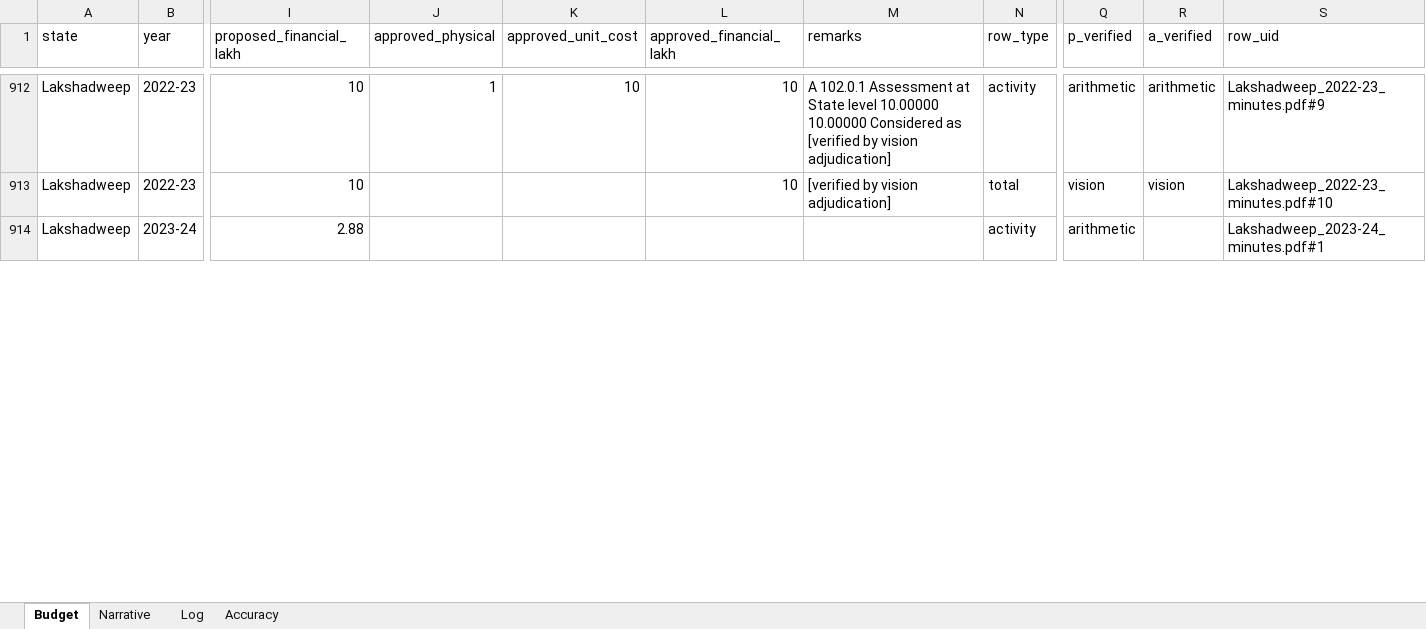
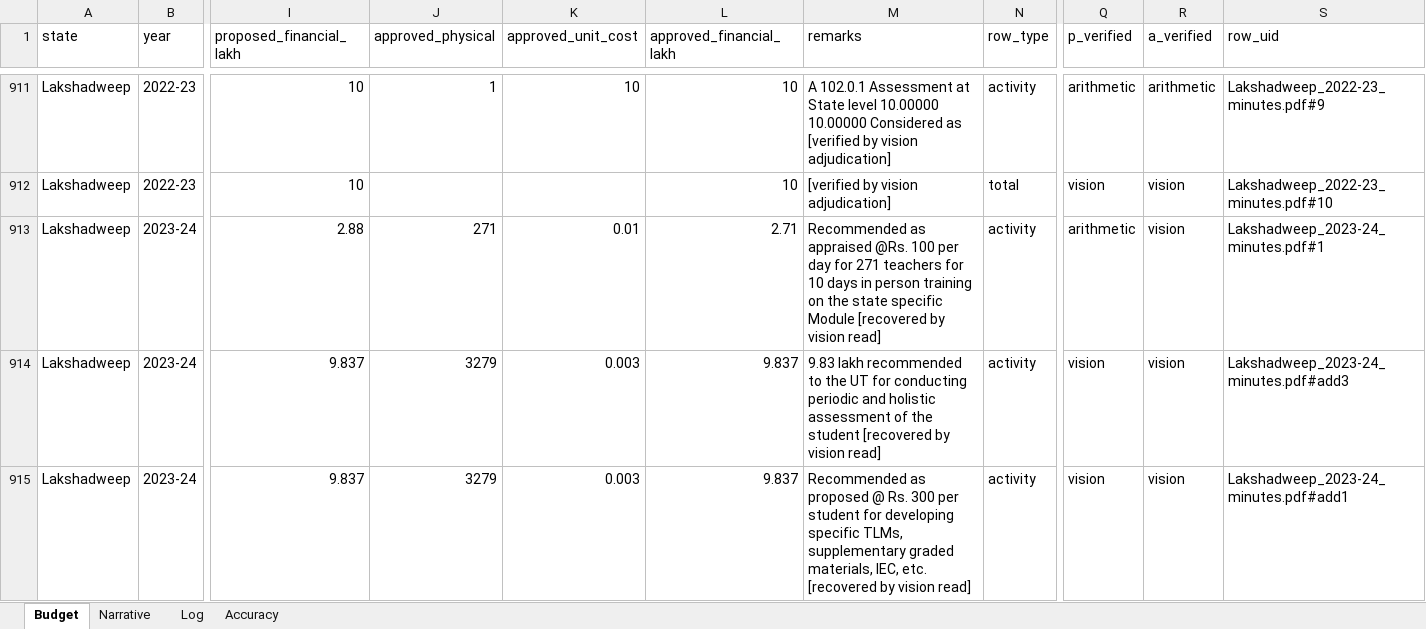
Before and after one commit to gordianknot-legacy/nipun-pab-dashboard, an Excel workbook: NIPUN_Bharat_PAB_master.xlsx, sheet Budget, drawn as a sheet; only a part is shown, gaps mark what is left out; values as stored, in another font and other column widths than the file's, no borders; addresses are those after the commit; rows hold the shown columns only; the diff covers the shown part only; the diff names each change by its address in the sheet, - before the commit and + after, or states it on an @@ line.

Commit message:
Clean 2023-24 for Chandigarh, Ladakh and Lakshadweep
First three of the nineteen 2023-24 state-years flagged OCR or partial.
Each had its printed FLN subtotal captured only as a garbled text row, so
nothing could be reconciled against it. Read off the rendered pages:
Chandigarh 302.66/234.79, Ladakh 83.34/79.40, Lakshadweep 22.96/22.79.

Lakshadweep was also missing three of its four activity rows and the
approved side of the fourth. Ladakh carried a garbled duplicate of its
grand total. All three now close on their printed subtotals.

```diff
--- a/NIPUN_Bharat_PAB_master.xlsx (sheet Budget)
+++ b/NIPUN_Bharat_PAB_master.xlsx (sheet Budget)
-J913 (approved_physical): (empty)
+J913 (approved_physical): 271
-K913 (approved_unit_cost): (empty)
+K913 (approved_unit_cost): 0.01
-L913 (approved_financial_lakh): (empty)
+L913 (approved_financial_lakh): 2.71
-M913 (remarks): (empty)
+M913 (remarks): Recommended as appraised @Rs. 100 per day for 271 teachers for 10 days in person training on the state specific Module [recovered by vision read]
-R913 (a_verified): (empty)
+R913 (a_verified): vision
+row 914: Lakshadweep | 2023-24 | 9.837 | 3279 | 0.003 | 9.837 | 9.83 lakh recommended to the UT for conducting periodic and holistic assessment of the student [recovered by vision read] | activity | vision | vision | Lakshadweep_2023-24_minutes.pdf#add3
+row 915: Lakshadweep | 2023-24 | 9.837 | 3279 | 0.003 | 9.837 | Recommended as proposed @ Rs. 300 per student for developing specific TLMs, supplementary graded materials, IEC, etc. [recovered by vision read] | activity | vision | vision | Lakshadweep_2023-24_minutes.pdf#add1
```
Also changed, not shown: 1 added row, 1 removed row and 18 edited cells elsewhere in this sheet, sheet Log, sheet Accuracy.
